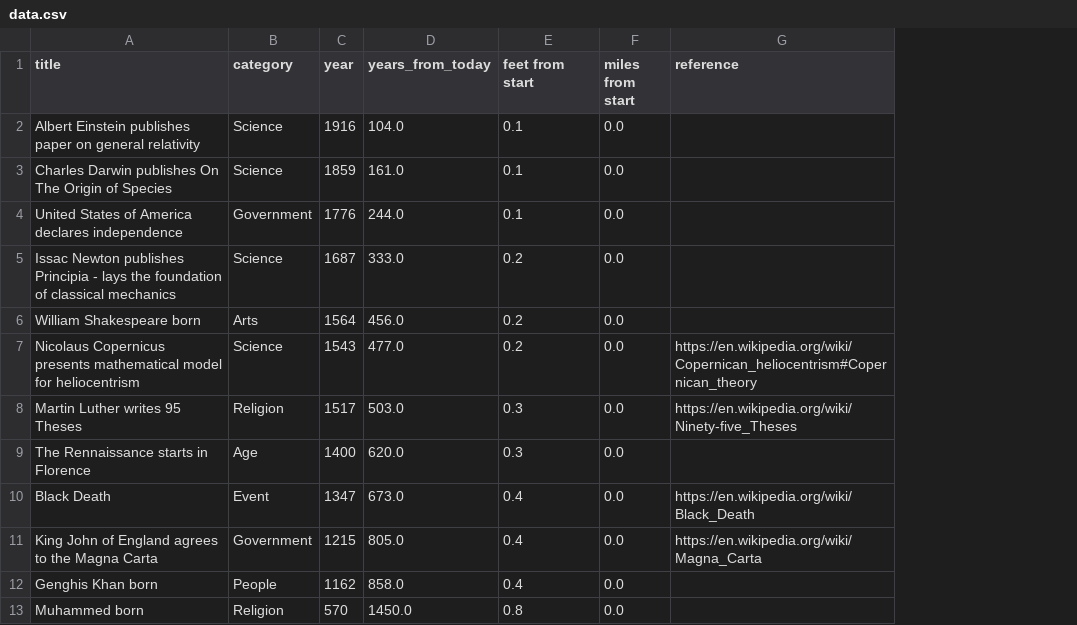
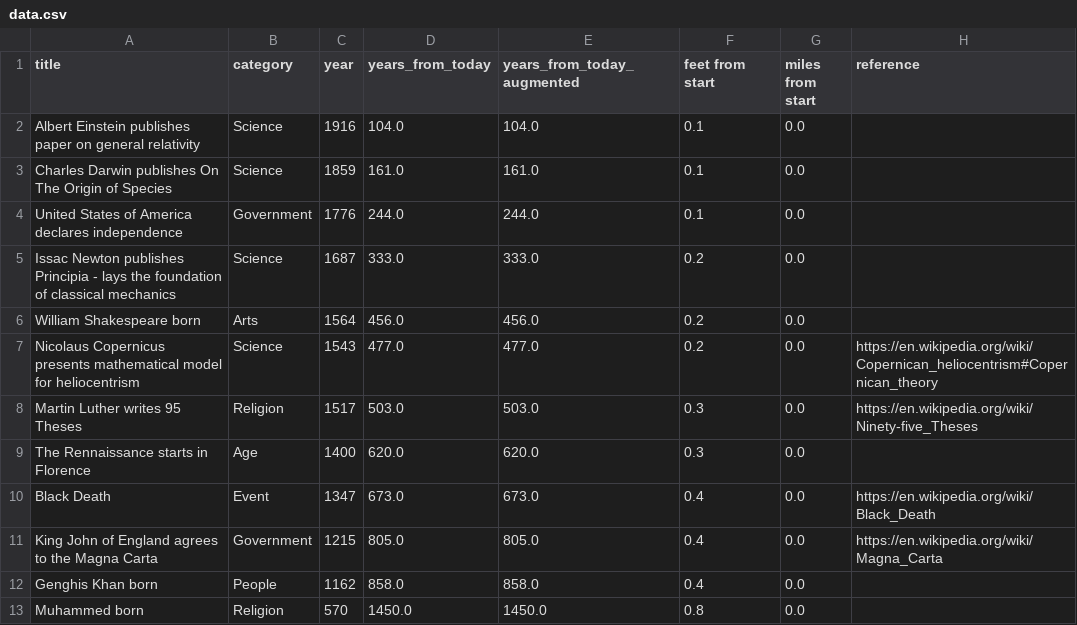
Before and after one commit to niartenyaw/if-a-year-were-only-a-pixel, a CSV file: data.csv, drawn as a sheet; only a part is shown; the diff names each change by its address in the sheet, - before the commit and + after, or states it on an @@ line.

Commit message:
temp augment data to fix overlaps

```diff
--- a/data.csv
+++ b/data.csv
+column E (years_from_today_augmented), rows 2-13: 104.0 | 161.0 | 244.0 | 333.0 | 456.0 | 477.0 | 503.0 | 620.0 | 673.0 | 805.0 | 858.0 | 1450.0
```
Also changed, not shown: 3 other files.
